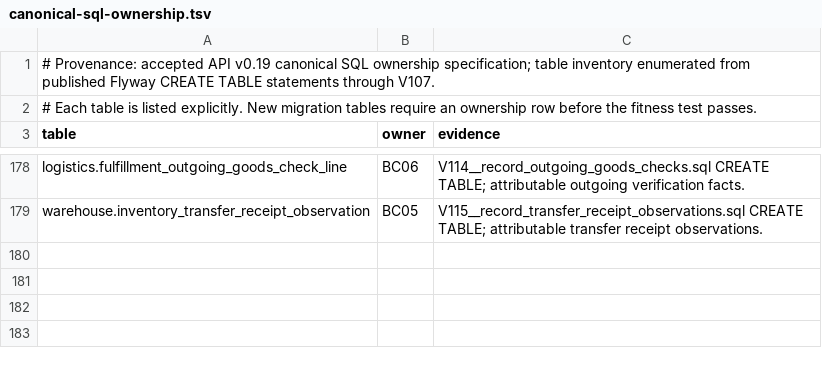
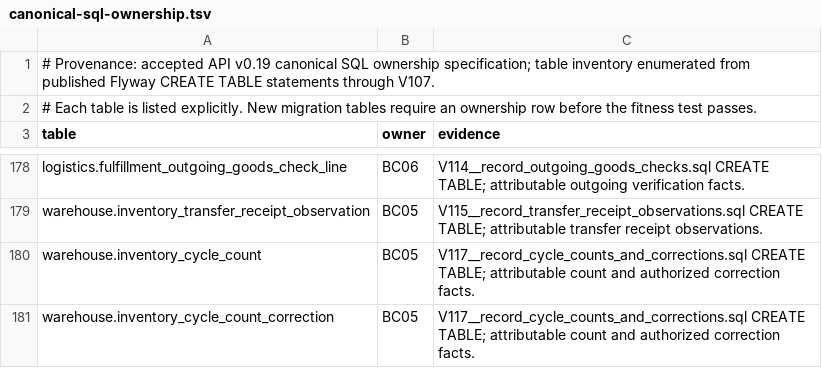
Before and after one commit to nexa-suite/api, a TSV file: docs/architecture/canonical-sql-ownership.tsv, drawn as a sheet; only a part is shown, gaps mark what is left out.

Commit message:
docs(architecture): assign cycle count and correction SQL ownership

```diff
--- a/docs/architecture/canonical-sql-ownership.tsv
+++ b/docs/architecture/canonical-sql-ownership.tsv
@@ -179 +179,3 @@ logistics.fulfillment_outgoing_goods_check_line	BC06	V114__record_outgoing_goods
 warehouse.inventory_transfer_receipt_observation	BC05	V115__record_transfer_receipt_observations.sql CREATE TABLE; attributable transfer receipt observations.
+warehouse.inventory_cycle_count	BC05	V117__record_cycle_counts_and_corrections.sql CREATE TABLE; attributable count and authorized correction facts.
+warehouse.inventory_cycle_count_correction	BC05	V117__record_cycle_counts_and_corrections.sql CREATE TABLE; attributable count and authorized correction facts.
```
